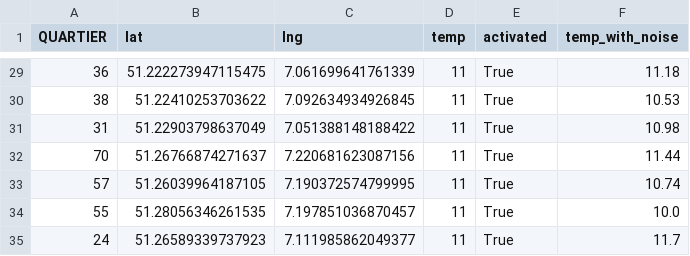
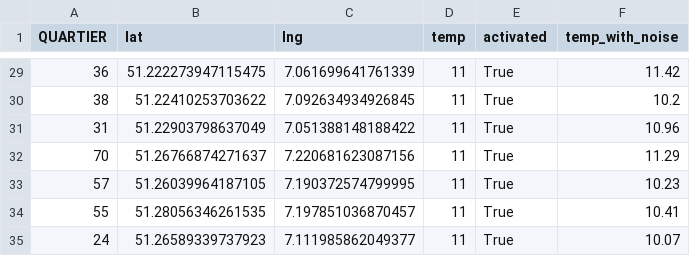
Before and after one commit to hoelk-f/smart-city-urban-heat-monitoring, a CSV file: src/assets/sensor_1.csv, drawn as a sheet; only a part is shown, gaps mark what is left out; the diff covers the shown part only.

```diff
--- a/src/assets/sensor_1.csv
+++ b/src/assets/sensor_1.csv
@@ -29,7 +29,7 @@ QUARTIER,lat,lng,temp,activated,temp_with_noise
-36,51.222273947115475,7.061699641761339,11,True,11.18
-38,51.22410253703622,7.092634934926845,11,True,10.53
-31,51.22903798637049,7.051388148188422,11,True,10.98
-70,51.26766874271637,7.220681623087156,11,True,11.44
-57,51.26039964187105,7.190372574799995,11,True,10.74
-55,51.28056346261535,7.197851036870457,11,True,10.0
-24,51.26589339737923,7.111985862049377,11,True,11.7
+36,51.222273947115475,7.061699641761339,11,True,11.42
+38,51.22410253703622,7.092634934926845,11,True,10.2
+31,51.22903798637049,7.051388148188422,11,True,10.96
+70,51.26766874271637,7.220681623087156,11,True,11.29
+57,51.26039964187105,7.190372574799995,11,True,10.23
+55,51.28056346261535,7.197851036870457,11,True,10.41
+24,51.26589339737923,7.111985862049377,11,True,10.07
```
Also changed, not shown: 27 edited cells elsewhere in this file, src/assets/sensor_2.csv, src/assets/sensors.csv, 8 other files.
